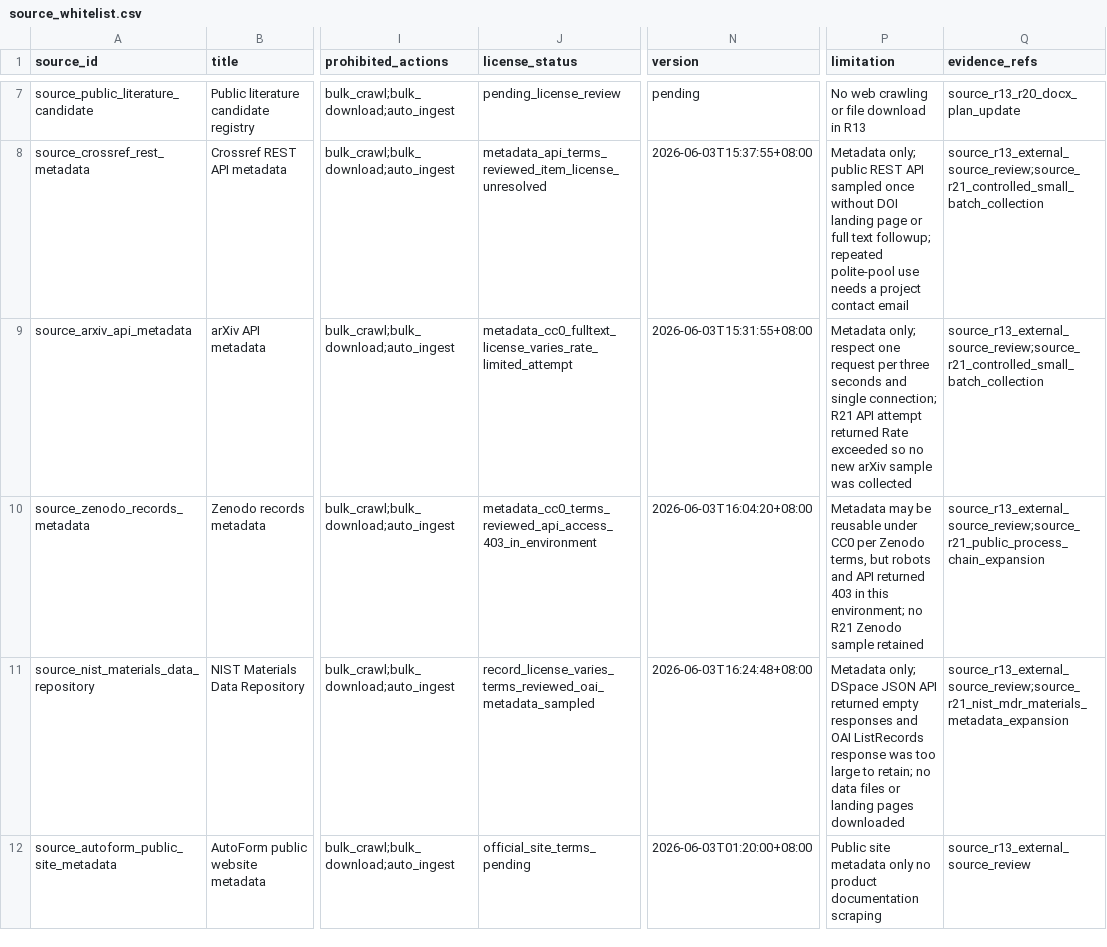
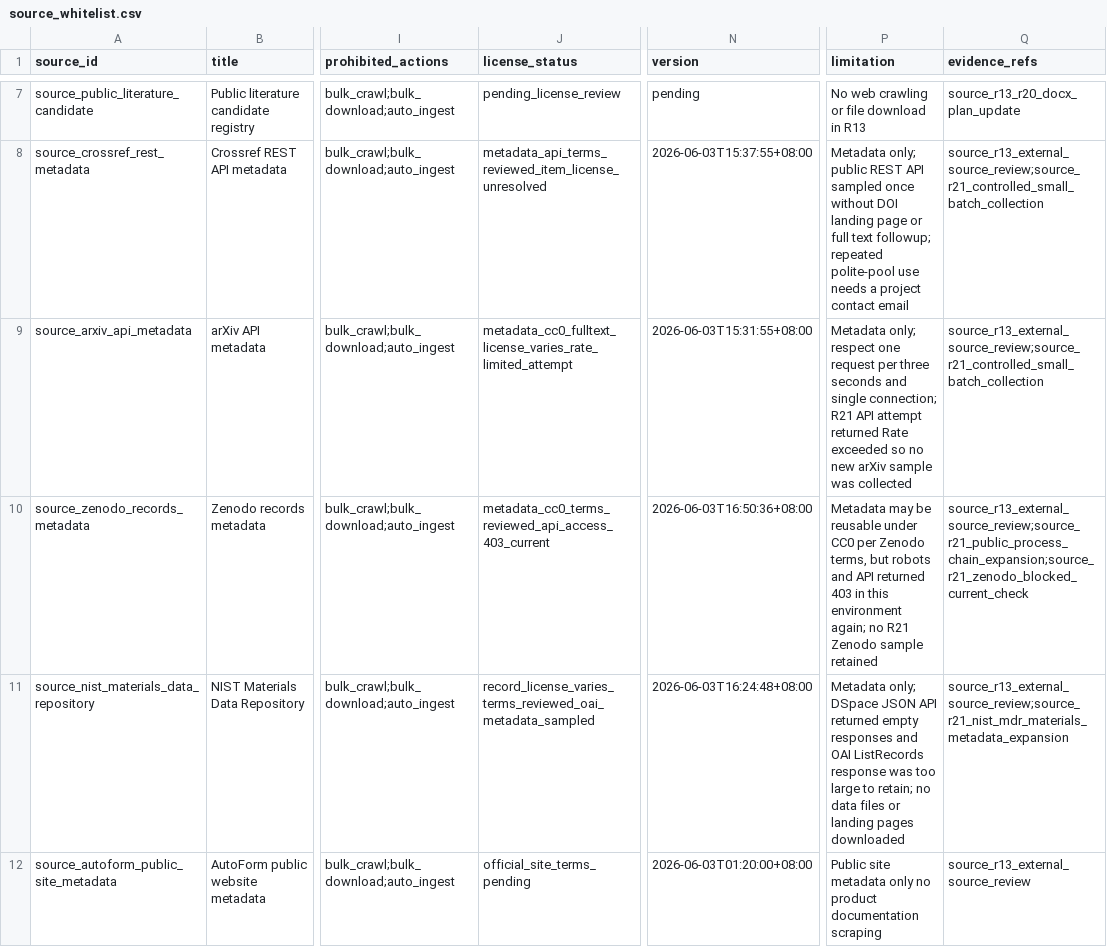
Before and after one commit to txf0101/AUTO_AutoForm, a CSV file: enterprise_data/source_whitelist.csv, drawn as a sheet; only a part is shown, gaps mark what is left out; the diff covers the shown part only; the diff names each change by its address in the sheet, - before the commit and + after, or states it on an @@ line.

```diff
--- a/enterprise_data/source_whitelist.csv
+++ b/enterprise_data/source_whitelist.csv
-J10 (license_status): metadata_cc0_terms_reviewed_api_access_403_in_environment
+J10 (license_status): metadata_cc0_terms_reviewed_api_access_403_current
-N10 (version): 2026-06-03T16:04:20+08:00
+N10 (version): 2026-06-03T16:50:36+08:00
-P10 (limitation): …in this environment; no R21…
+P10 (limitation): …in this environment again; no R21…
-Q10 (evidence_refs): source_r13_external_source_review;source_r21_public_process_chain_expansion
+Q10 (evidence_refs): source_r13_external_source_review;source_r21_public_process_chain_expansion;source_r21_zenodo_blocked_current_check
```
Also changed, not shown: 4 edited cells elsewhere in this file, enterprise_data/source_review_registry.csv, 7 other files.
